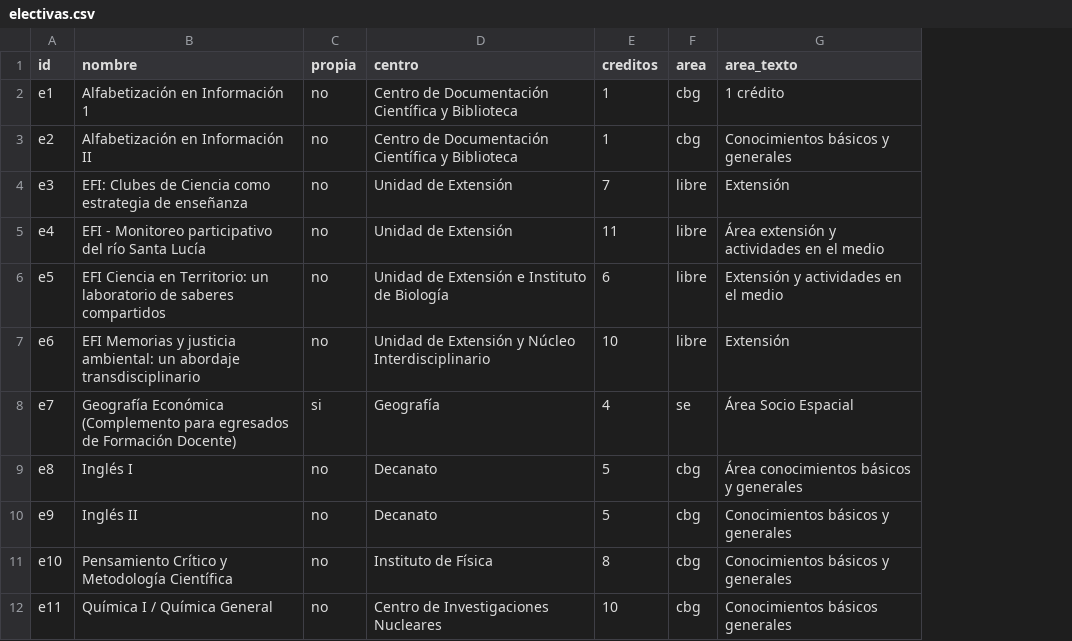
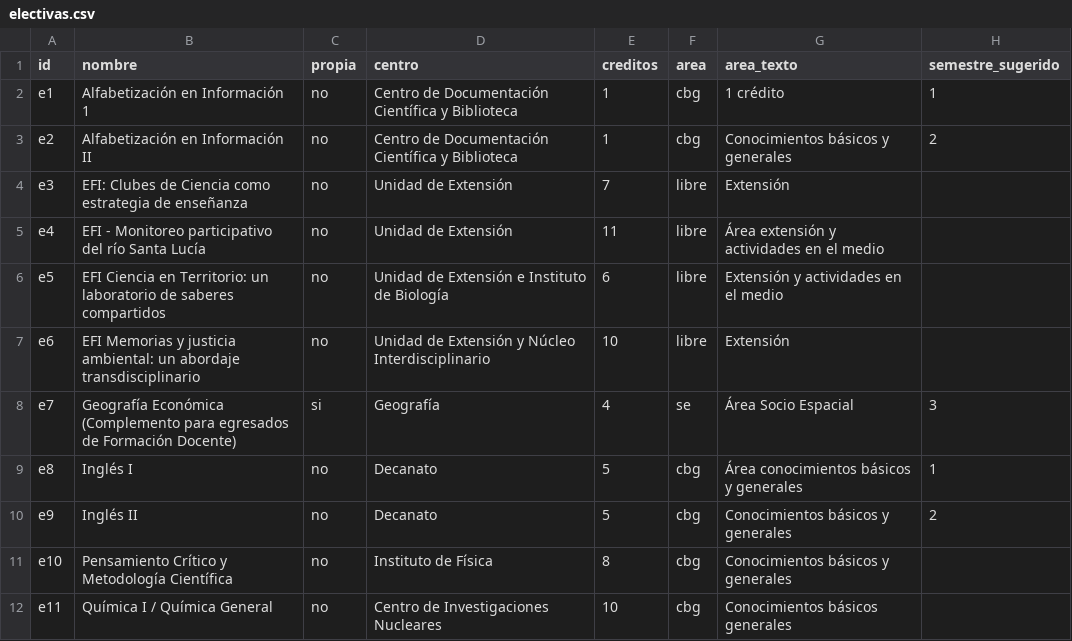
Before and after one commit to geografiaudelar/visualizadores, a CSV file: electivas.csv, drawn as a sheet; only a part is shown; the diff names each change by its address in the sheet, - before the commit and + after, or states it on an @@ line.

```diff
--- a/electivas.csv
+++ b/electivas.csv
+column H (semestre_sugerido), rows 2-10: 1 | 2 |  |  |  |  | 3 | 1 | 2
```
Also changed, not shown: 8 other files.
